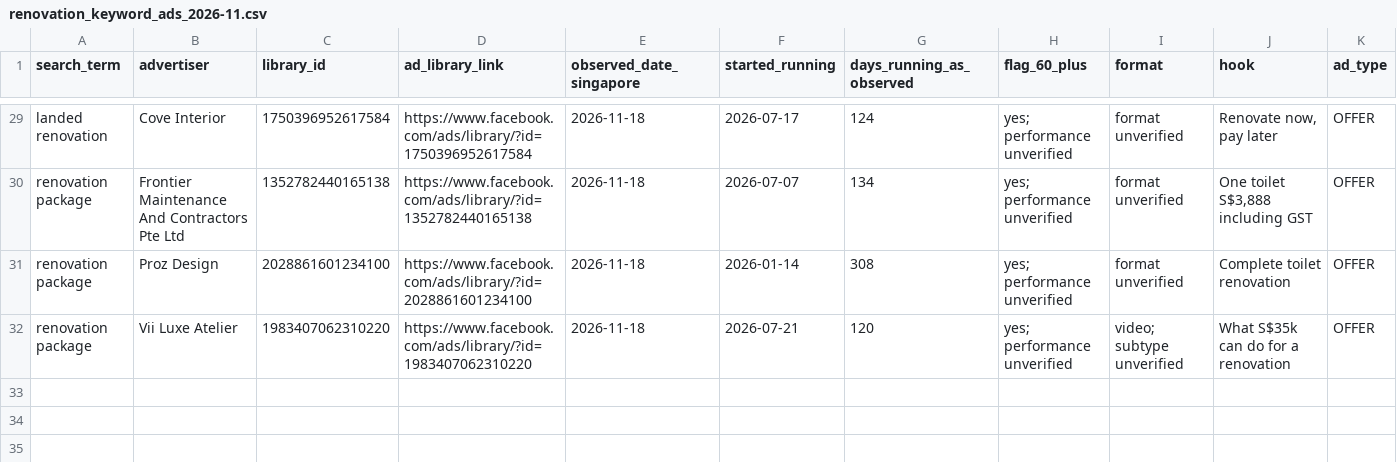
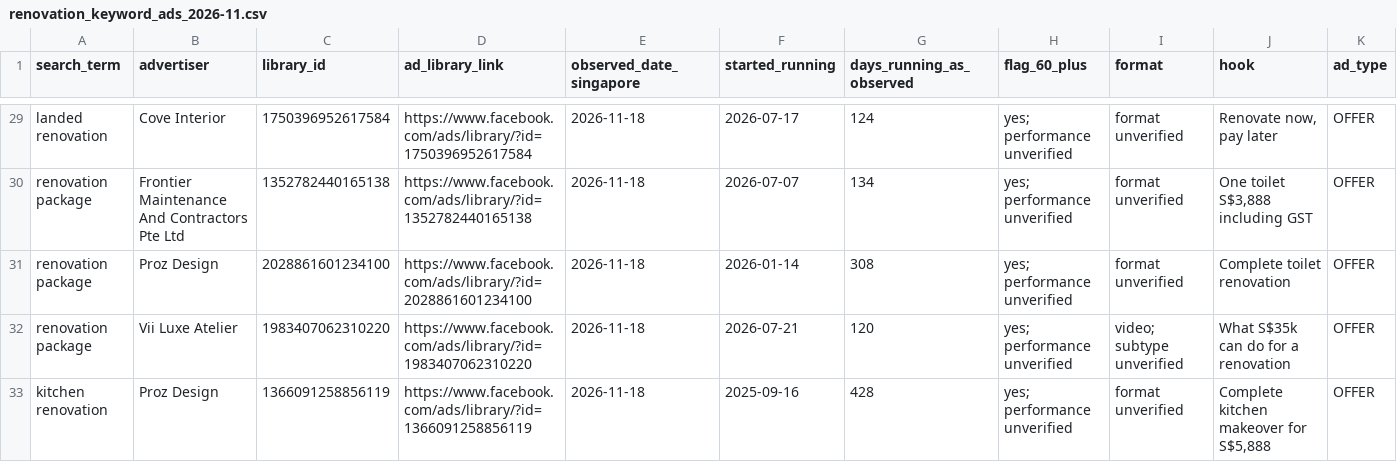
Before and after one commit to chylerbot-beep/ID-Meta-ad-spy-, a CSV file: research/2026-11-renovation-keyword-scan/renovation_keyword_ads_2026-11.csv, drawn as a sheet; only a part is shown, gaps mark what is left out; rows hold the shown columns only; the diff names each change by its address in the sheet, - before the commit and + after, or states it on an @@ line.

Commit message:
Checkpoint kitchen keyword research

```diff
--- a/research/2026-11-renovation-keyword-scan/renovation_keyword_ads_2026-11.csv
+++ b/research/2026-11-renovation-keyword-scan/renovation_keyword_ads_2026-11.csv
+row 33: kitchen renovation | Proz Design | 1366091258856119 | https://www.facebook.com/ads/library/?id=1366091258856119 | 2026-11-18 | 2025-09-16 | 428 | yes; performance unverified | format unverified | Complete kitchen makeover for S$5,888 | OFFER
```
